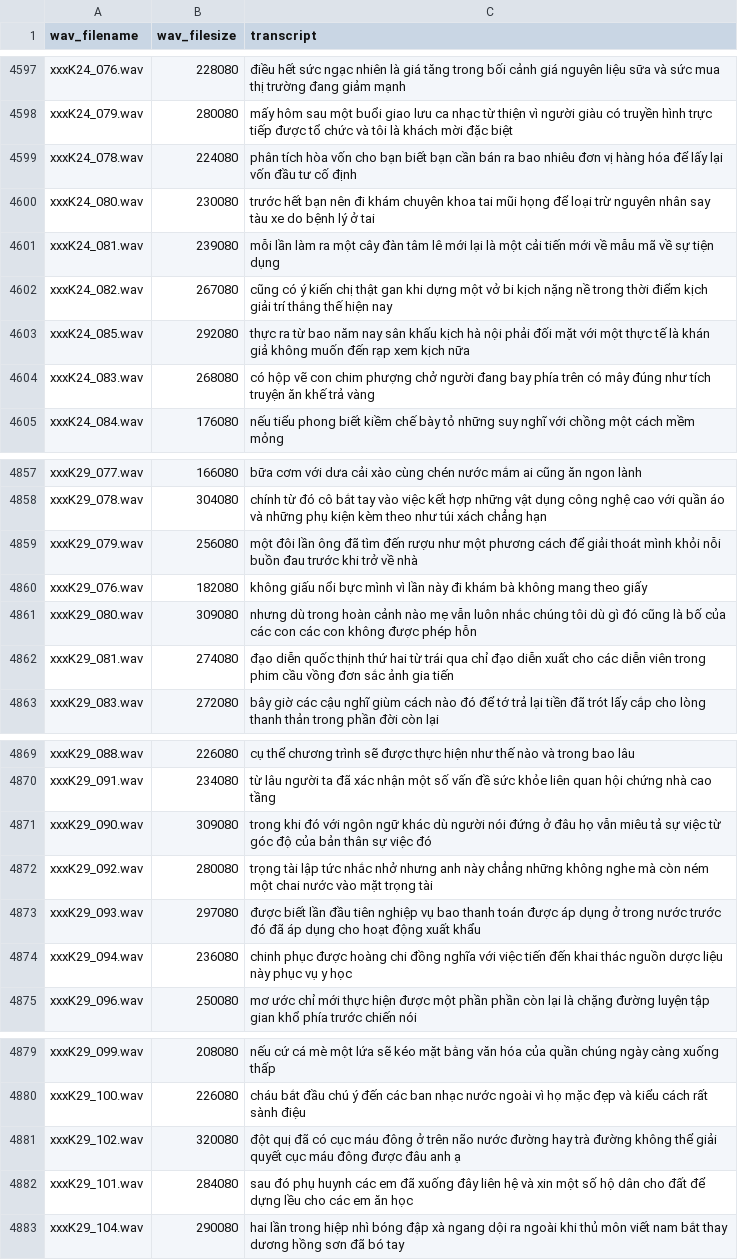
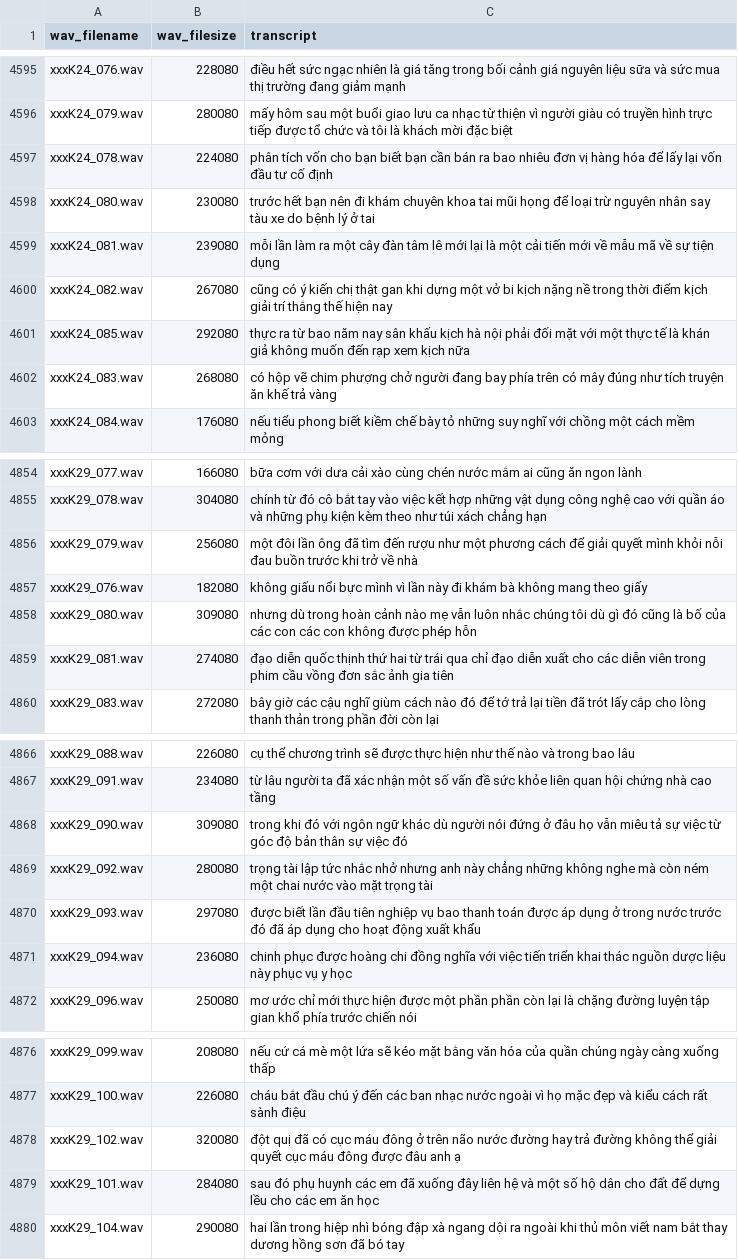
Before and after one commit to nttri/SpeechRecognitionThesis, a CSV file: train.csv, drawn as a sheet; only a part is shown, gaps mark what is left out; the diff covers the shown part only.

```diff
--- a/train.csv
+++ b/train.csv
@@ -4598,3 +4596,3 @@ xxxK24_076.wav,228080,điều hết sức ngạc nhiên là giá tăng trong b
 xxxK24_079.wav,280080,mấy hôm sau một buổi giao lưu ca nhạc từ thiện vì người giàu có truyền hình trực tiếp được tổ chức và tôi là khách mời đặc biệt
-xxxK24_078.wav,224080,phân tích hòa vốn cho bạn biết bạn cần bán ra bao nhiêu đơn vị hàng hóa để lấy lại vốn đầu tư cố định
+xxxK24_078.wav,224080,phân tích vốn cho bạn biết bạn cần bán ra bao nhiêu đơn vị hàng hóa để lấy lại vốn đầu tư cố định
 xxxK24_080.wav,230080,trước hết bạn nên đi khám chuyên khoa tai mũi họng để loại trừ nguyên nhân say tàu xe do bệnh lý ở tai
@@ -4603,3 +4601,3 @@ xxxK24_082.wav,267080,cũng có ý kiến chị thật gan khi dựng một vở
 xxxK24_085.wav,292080,thực ra từ bao năm nay sân khấu kịch hà nội phải đối mặt với một thực tế là khán giả không muốn đến rạp xem kịch nữa
-xxxK24_083.wav,268080,có hộp vẽ con chim phượng chở người đang bay phía trên có mây đúng như tích truyện ăn khế trả vàng
+xxxK24_083.wav,268080,có hộp vẽ chim phượng chở người đang bay phía trên có mây đúng như tích truyện ăn khế trả vàng
 xxxK24_084.wav,176080,nếu tiểu phong biết kiềm chế bày tỏ những suy nghĩ với chồng một cách mềm mỏng
@@ -4858,6 +4855,6 @@ xxxK29_077.wav,166080,bữa cơm với dưa cải xào cùng chén nước mắm
 xxxK29_078.wav,304080,chính từ đó cô bắt tay vào việc kết hợp những vật dụng công nghệ cao với quần áo và những phụ kiện kèm theo như túi xách chẳng hạn
-xxxK29_079.wav,256080,một đôi lần ông đã tìm đến rượu như một phương cách để giải thoát mình khỏi nỗi buồn đau trước khi trở về nhà
+xxxK29_079.wav,256080,một đôi lần ông đã tìm đến rượu như một phương cách để giải quyết mình khỏi nỗi đau buồn trước khi trở về nhà
 xxxK29_076.wav,182080,không giấu nổi bực mình vì lần này đi khám bà không mang theo giấy
 xxxK29_080.wav,309080,nhưng dù trong hoàn cảnh nào mẹ vẫn luôn nhắc chúng tôi dù gì đó cũng là bố của các con các con không được phép hỗn
-xxxK29_081.wav,274080,đạo diễn quốc thịnh thứ hai từ trái qua chỉ đạo diễn xuất cho các diễn viên trong phim cầu vồng đơn sắc ảnh gia tiến
+xxxK29_081.wav,274080,đạo diễn quốc thịnh thứ hai từ trái qua chỉ đạo diễn xuất cho các diễn viên trong phim cầu vồng đơn sắc ảnh gia tiên
 xxxK29_083.wav,272080,bây giờ các cậu nghĩ giùm cách nào đó để tớ trả lại tiền đã trót lấy cắp cho lòng thanh thản trong phần đời còn lại
@@ -4870,6 +4867,6 @@ xxxK29_088.wav,226080,cụ thể chương trình sẽ được thực hiện nh
 xxxK29_091.wav,234080,từ lâu người ta đã xác nhận một số vấn đề sức khỏe liên quan hội chứng nhà cao tầng
-xxxK29_090.wav,309080,trong khi đó với ngôn ngữ khác dù người nói đứng ở đâu họ vẫn miêu tả sự việc từ góc độ của bản thân sự việc đó
+xxxK29_090.wav,309080,trong khi đó với ngôn ngữ khác dù người nói đứng ở đâu họ vẫn miêu tả sự việc từ góc độ bản thân sự việc đó
 xxxK29_092.wav,280080,trọng tài lập tức nhắc nhở nhưng anh này chẳng những không nghe mà còn ném một chai nước vào mặt trọng tài
 xxxK29_093.wav,297080,được biết lần đầu tiên nghiệp vụ bao thanh toán được áp dụng ở trong nước trước đó đã áp dụng cho hoạt động xuất khẩu
-xxxK29_094.wav,236080,chinh phục được hoàng chi đồng nghĩa với việc tiến đến khai thác nguồn dược liệu này phục vụ y học
+xxxK29_094.wav,236080,chinh phục được hoàng chi đồng nghĩa với việc tiến triển khai thác nguồn dược liệu này phục vụ y học
 xxxK29_096.wav,250080,mơ ước chỉ mới thực hiện được một phần phần còn lại là chặng đường luyện tập gian khổ phía trước chiến nói
@@ -4880,4 +4877,4 @@ xxxK29_099.wav,208080,nếu cứ cá mè một lứa sẽ kéo mặt bằng văn
 xxxK29_100.wav,226080,cháu bắt đầu chú ý đến các ban nhạc nước ngoài vì họ mặc đẹp và kiểu cách rất sành điệu
-xxxK29_102.wav,320080,đột quị đã có cục máu đông ở trên não nước đường hay trà đường không thể giải quyết cục máu đông được đâu anh ạ
-xxxK29_101.wav,284080,sau đó phụ huynh các em đã xuống đây liên hệ và xin một số hộ dân cho đất để dựng lều cho các em ăn học
+xxxK29_102.wav,320080,đột quị đã có cục máu đông ở trên não nước đường hay trả đường không thể giải quyết cục máu đông được đâu anh ạ
+xxxK29_101.wav,284080,sau đó phụ huynh các em đã xuống đây liên hệ và một số hộ dân cho đất để dựng lều cho các em ăn học
 xxxK29_104.wav,290080,hai lần trong hiệp nhì bóng đập xà ngang dội ra ngoài khi thủ môn viết nam bắt thay dương hồng sơn đã bó tay
```
Also changed, not shown: 3 removed rows and 26 edited cells elsewhere in this file.
